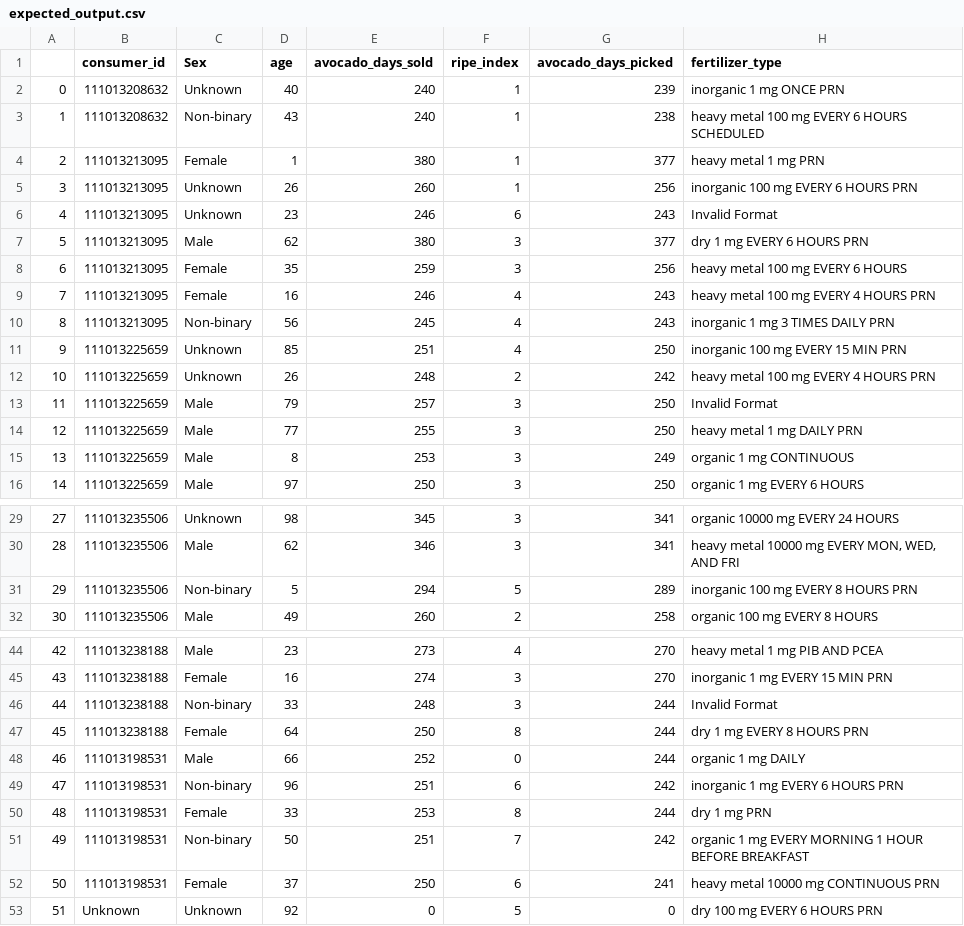
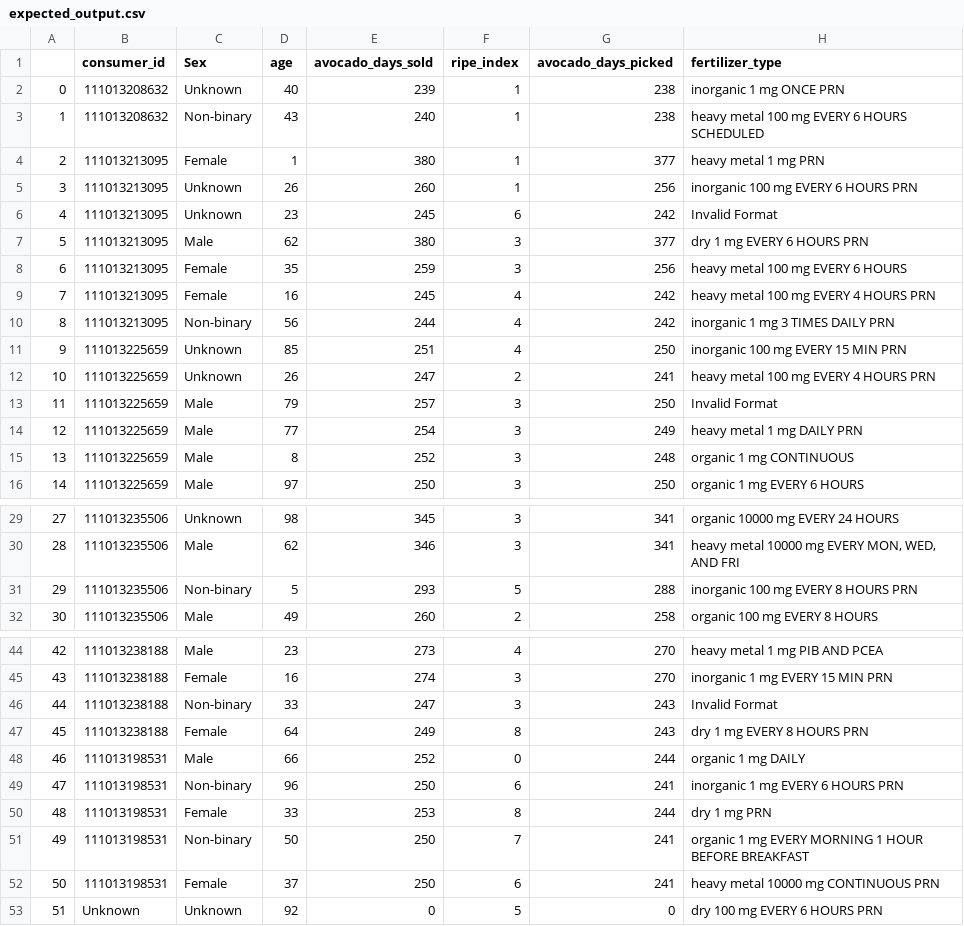
Before and after one commit to susankorgen/de-practice, a CSV file: resource/expected_output.csv, drawn as a sheet; only a part is shown, gaps mark what is left out; the diff covers the shown part only.

```diff
--- a/resource/expected_output.csv
+++ b/resource/expected_output.csv
@@ -1,3 +1,3 @@
 |consumer_id|Sex|age|avocado_days_sold|ripe_index|avocado_days_picked|fertilizer_type
-0|111013208632|Unknown|40|240|1|239|inorganic 1 mg ONCE PRN
+0|111013208632|Unknown|40|239|1|238|inorganic 1 mg ONCE PRN
 1|111013208632|Non-binary|43|240|1|238|heavy metal 100 mg EVERY 6 HOURS SCHEDULED
@@ -5,12 +5,12 @@
 3|111013213095|Unknown|26|260|1|256|inorganic 100 mg EVERY 6 HOURS PRN
-4|111013213095|Unknown|23|246|6|243|Invalid Format
+4|111013213095|Unknown|23|245|6|242|Invalid Format
 5|111013213095|Male|62|380|3|377|dry 1 mg EVERY 6 HOURS PRN
 6|111013213095|Female|35|259|3|256|heavy metal 100 mg EVERY 6 HOURS
-7|111013213095|Female|16|246|4|243|heavy metal 100 mg EVERY 4 HOURS PRN
-8|111013213095|Non-binary|56|245|4|243|inorganic 1 mg 3 TIMES DAILY PRN
+7|111013213095|Female|16|245|4|242|heavy metal 100 mg EVERY 4 HOURS PRN
+8|111013213095|Non-binary|56|244|4|242|inorganic 1 mg 3 TIMES DAILY PRN
 9|111013225659|Unknown|85|251|4|250|inorganic 100 mg EVERY 15 MIN PRN
-10|111013225659|Unknown|26|248|2|242|heavy metal 100 mg EVERY 4 HOURS PRN
+10|111013225659|Unknown|26|247|2|241|heavy metal 100 mg EVERY 4 HOURS PRN
 11|111013225659|Male|79|257|3|250|Invalid Format
-12|111013225659|Male|77|255|3|250|heavy metal 1 mg DAILY PRN
-13|111013225659|Male|8|253|3|249|organic 1 mg CONTINUOUS
+12|111013225659|Male|77|254|3|249|heavy metal 1 mg DAILY PRN
+13|111013225659|Male|8|252|3|248|organic 1 mg CONTINUOUS
 14|111013225659|Male|97|250|3|250|organic 1 mg EVERY 6 HOURS
@@ -30,3 +30,3 @@
 28|111013235506|Male|62|346|3|341|heavy metal 10000 mg EVERY MON, WED, AND FRI
-29|111013235506|Non-binary|5|294|5|289|inorganic 100 mg EVERY 8 HOURS PRN
+29|111013235506|Non-binary|5|293|5|288|inorganic 100 mg EVERY 8 HOURS PRN
 30|111013235506|Male|49|260|2|258|organic 100 mg EVERY 8 HOURS
@@ -45,8 +45,8 @@
 43|111013238188|Female|16|274|3|270|inorganic 1 mg EVERY 15 MIN PRN
-44|111013238188|Non-binary|33|248|3|244|Invalid Format
-45|111013238188|Female|64|250|8|244|dry 1 mg EVERY 8 HOURS PRN
+44|111013238188|Non-binary|33|247|3|243|Invalid Format
+45|111013238188|Female|64|249|8|243|dry 1 mg EVERY 8 HOURS PRN
 46|111013198531|Male|66|252|0|244|organic 1 mg DAILY
-47|111013198531|Non-binary|96|251|6|242|inorganic 1 mg EVERY 6 HOURS PRN
+47|111013198531|Non-binary|96|250|6|241|inorganic 1 mg EVERY 6 HOURS PRN
 48|111013198531|Female|33|253|8|244|dry 1 mg PRN
-49|111013198531|Non-binary|50|251|7|242|organic 1 mg EVERY MORNING 1 HOUR BEFORE BREAKFAST
+49|111013198531|Non-binary|50|250|7|241|organic 1 mg EVERY MORNING 1 HOUR BEFORE BREAKFAST
 50|111013198531|Female|37|250|6|241|heavy metal 10000 mg CONTINUOUS PRN
```
Also changed, not shown: 6 edited cells elsewhere in this file, 1 other file.
